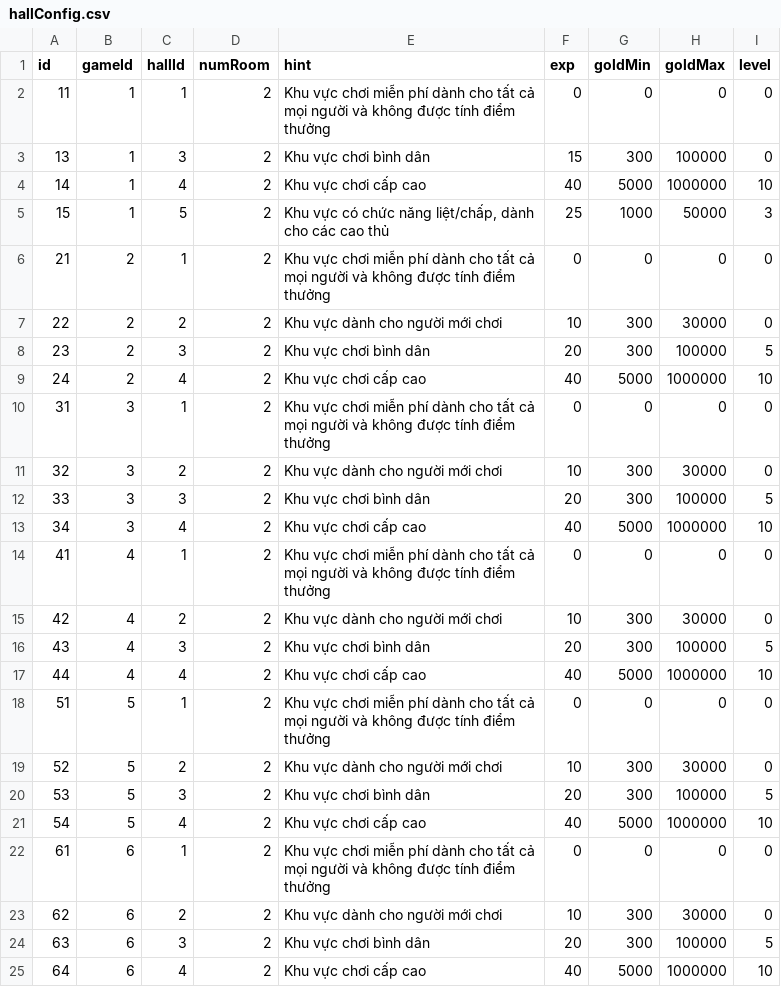
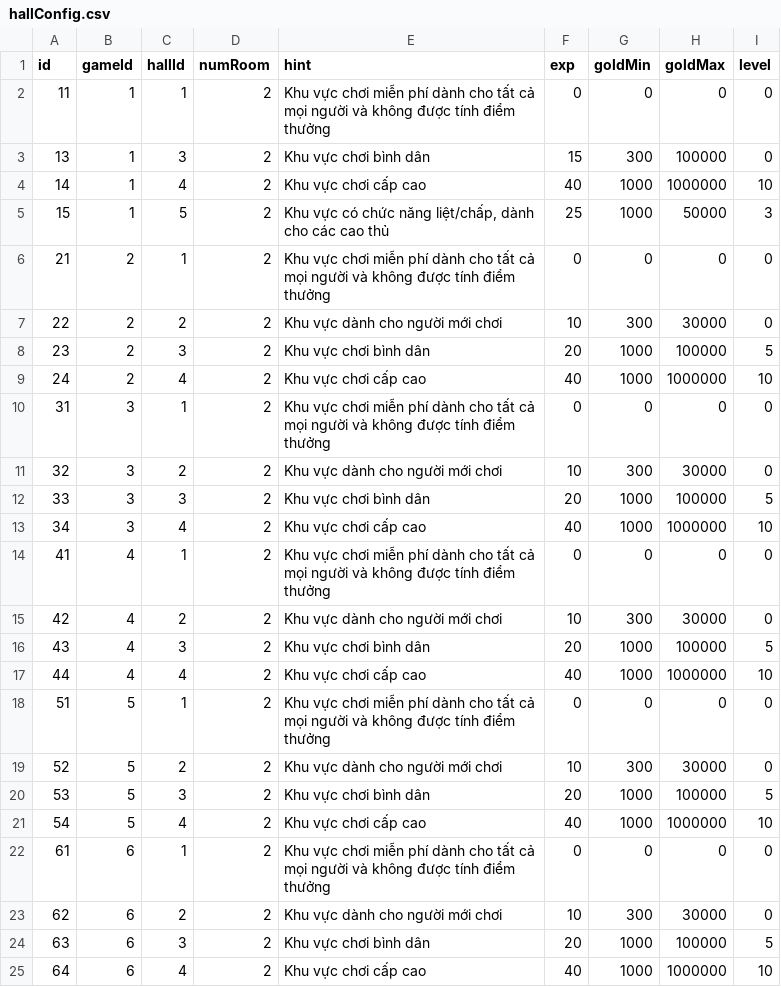
Before and after one commit to vietanha34/pomelo-test, a CSV file: game-server/config/csv/hallConfig.csv, drawn as a sheet.

Commit message:
change config for production

```diff
--- a/game-server/config/csv/hallConfig.csv
+++ b/game-server/config/csv/hallConfig.csv
@@ -3,3 +3,3 @@ id,gameId,hallId,numRoom,hint,exp,goldMin,goldMax,level
 13,1,3,2,"Khu vực chơi bình dân",15,300, 100000,0
-14,1,4,2,"Khu vực chơi cấp cao",40,5000, 1000000,10
+14,1,4,2,"Khu vực chơi cấp cao",40,1000, 1000000,10
 15,1,5,2,"Khu vực có chức năng liệt/chấp, dành cho các cao thủ",25,1000,50000,3
@@ -7,19 +7,19 @@ id,gameId,hallId,numRoom,hint,exp,goldMin,goldMax,level
 22,2,2,2,"Khu vực dành cho người mới chơi",10,300,30000,0
-23,2,3,2,"Khu vực chơi bình dân",20,300,100000,5
-24,2,4,2,"Khu vực chơi cấp cao",40,5000,1000000,10
+23,2,3,2,"Khu vực chơi bình dân",20,1000,100000,5
+24,2,4,2,"Khu vực chơi cấp cao",40,1000,1000000,10
 31,3,1,2,"Khu vực chơi miễn phí dành cho tất cả mọi người và không được tính điểm thưởng",0,0, 0,0
 32,3,2,2,"Khu vực dành cho người mới chơi",10,300,30000,0
-33,3,3,2,"Khu vực chơi bình dân",20,300,100000,5
-34,3,4,2,"Khu vực chơi cấp cao",40,5000,1000000,10
+33,3,3,2,"Khu vực chơi bình dân",20,1000,100000,5
+34,3,4,2,"Khu vực chơi cấp cao",40,1000,1000000,10
 41,4,1,2,"Khu vực chơi miễn phí dành cho tất cả mọi người và không được tính điểm thưởng",0,0, 0,0
 42,4,2,2,"Khu vực dành cho người mới chơi",10,300,30000,0
-43,4,3,2,"Khu vực chơi bình dân",20,300,100000,5
-44,4,4,2,"Khu vực chơi cấp cao",40,5000,1000000,10
+43,4,3,2,"Khu vực chơi bình dân",20,1000,100000,5
+44,4,4,2,"Khu vực chơi cấp cao",40,1000,1000000,10
 51,5,1,2,"Khu vực chơi miễn phí dành cho tất cả mọi người và không được tính điểm thưởng",0,0, 0,0
 52,5,2,2,"Khu vực dành cho người mới chơi",10,300,30000,0
-53,5,3,2,"Khu vực chơi bình dân",20,300,100000,5
-54,5,4,2,"Khu vực chơi cấp cao",40,5000,1000000,10
+53,5,3,2,"Khu vực chơi bình dân",20,1000,100000,5
+54,5,4,2,"Khu vực chơi cấp cao",40,1000,1000000,10
 61,6,1,2,"Khu vực chơi miễn phí dành cho tất cả mọi người và không được tính điểm thưởng",0,0, 0,0
 62,6,2,2,"Khu vực dành cho người mới chơi",10,300,30000,0
-63,6,3,2,"Khu vực chơi bình dân",20,300,100000,5
-64,6,4,2,"Khu vực chơi cấp cao",40,5000,1000000,10
+63,6,3,2,"Khu vực chơi bình dân",20,1000,100000,5
+64,6,4,2,"Khu vực chơi cấp cao",40,1000,1000000,10
```
Also changed, not shown: 5 other files.
